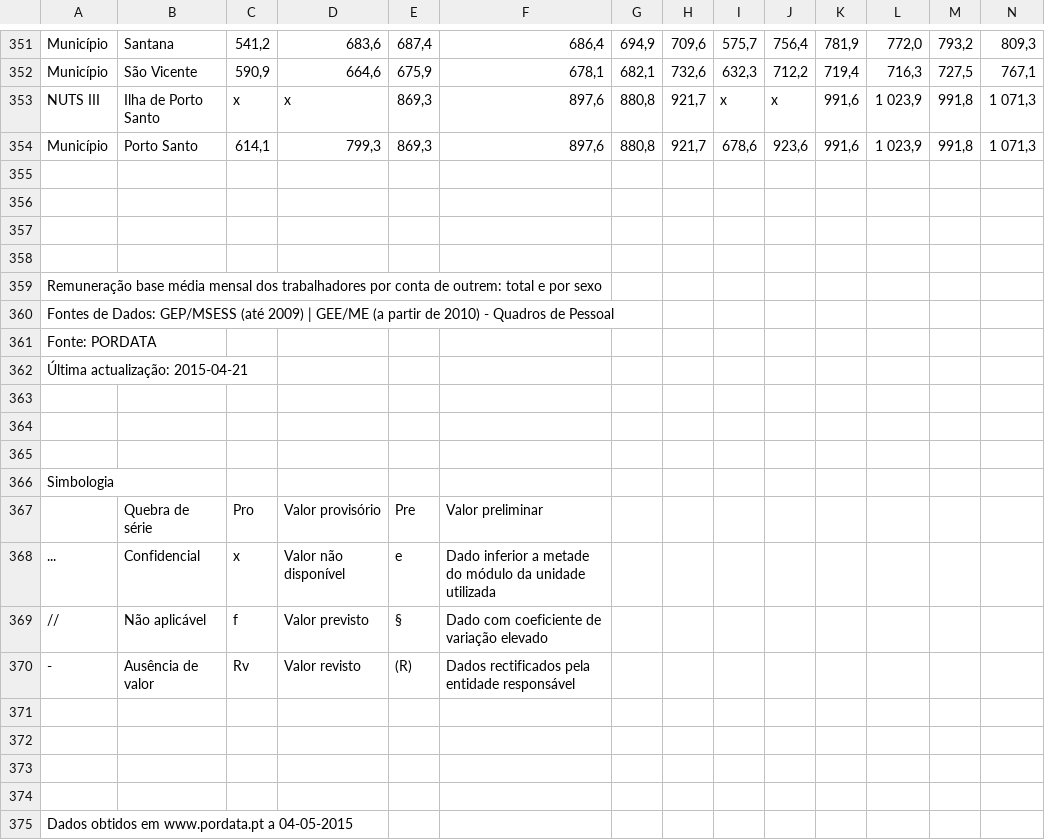
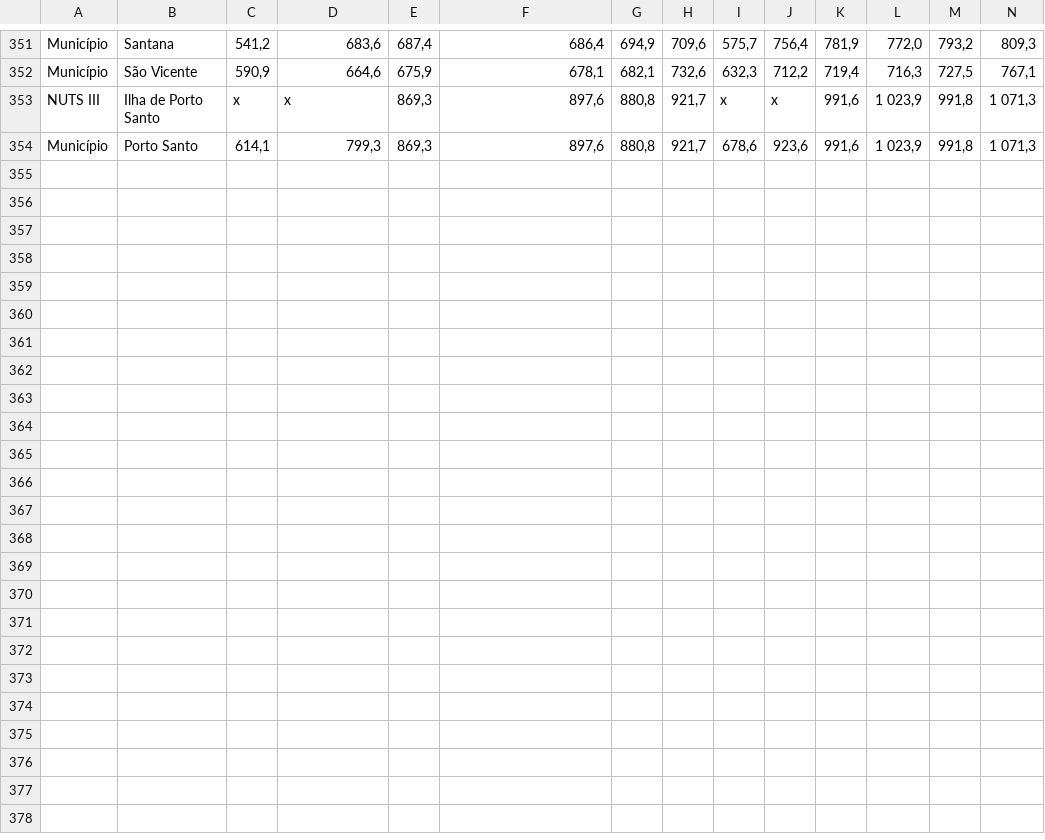
Before and after one commit to danielTeixeira012/tp_pp, a CSV file: TrabalhoPP/DadosSuporte.csv, drawn as a sheet; only a part is shown, gaps mark what is left out; rows hold the shown columns only; the diff names each change by its address in the sheet, - before the commit and + after, or states it on an @@ line.

Commit message:
Tratamento de dados do ficheiro

```diff
--- a/TrabalhoPP/DadosSuporte.csv
+++ b/TrabalhoPP/DadosSuporte.csv
-row 355: (empty)
-row 356: (empty)
-row 357: (empty)
-row 358: (empty)
-row 359: Remuneração base média mensal dos trabalhadores por conta de outrem: total e por sexo
-row 360: Fontes de Dados: GEP/MSESS (até 2009) | GEE/ME (a partir de 2010) - Quadros de Pessoal
-row 361: Fonte: PORDATA
-row 362: Última actualização: 2015-04-21
-row 363: (empty)
-row 364: (empty)
-row 365: (empty)
-row 366: Simbologia
-row 367:  | Quebra de série | Pro | Valor provisório | Pre | Valor preliminar
-row 368: ... | Confidencial | x | Valor não disponível | e | Dado inferior a metade do módulo da unidade utilizada
-row 369: // | Não aplicável | f | Valor previsto | § | Dado com coeficiente de variação elevado
-row 370: - | Ausência de valor | Rv | Valor revisto | (R) | Dados rectificados pela entidade responsável
-row 371: (empty)
-row 372: (empty)
-row 373: (empty)
-row 374: (empty)
-row 375: Dados obtidos em www.pordata.pt a 04-05-2015
```
Also changed, not shown: 12 other files.
